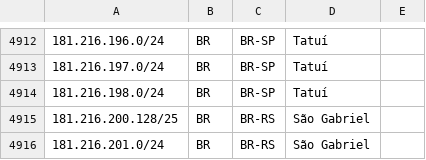
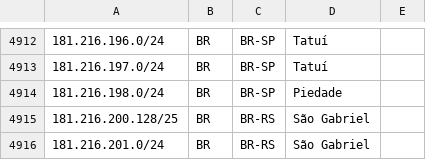
Before and after one commit to rtanajura/geofeed, a CSV file: geofeed.csv, drawn as a sheet; only a part is shown, gaps mark what is left out; the diff covers the shown part only.

```diff
--- a/geofeed.csv
+++ b/geofeed.csv
@@ -4913,3 +4913,3 @@
 181.216.197.0/24,BR,BR-SP,Tatuí,
-181.216.198.0/24,BR,BR-SP,Tatuí,
+181.216.198.0/24,BR,BR-SP,Piedade,
 181.216.200.128/25,BR,BR-RS,São Gabriel,
```
Also changed, not shown: 5 added rows elsewhere in this file.
